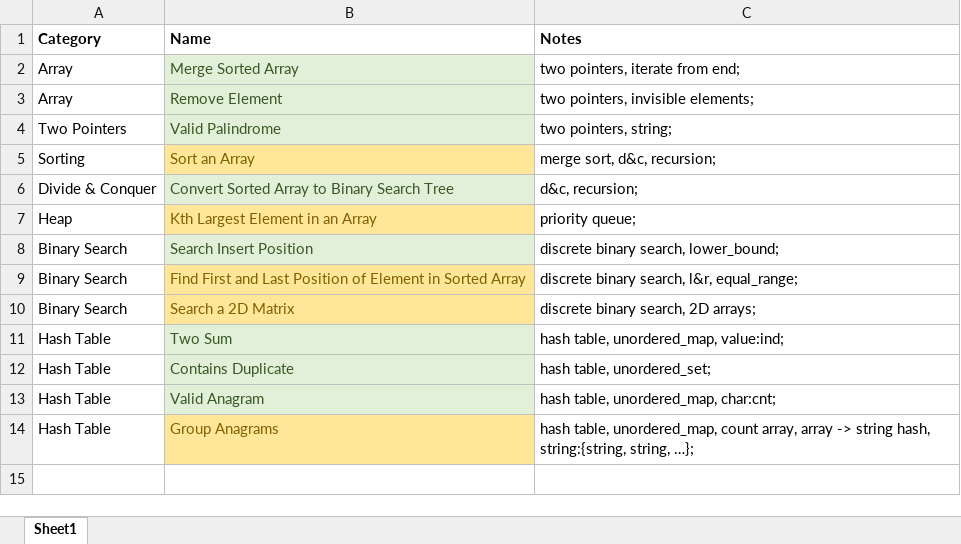
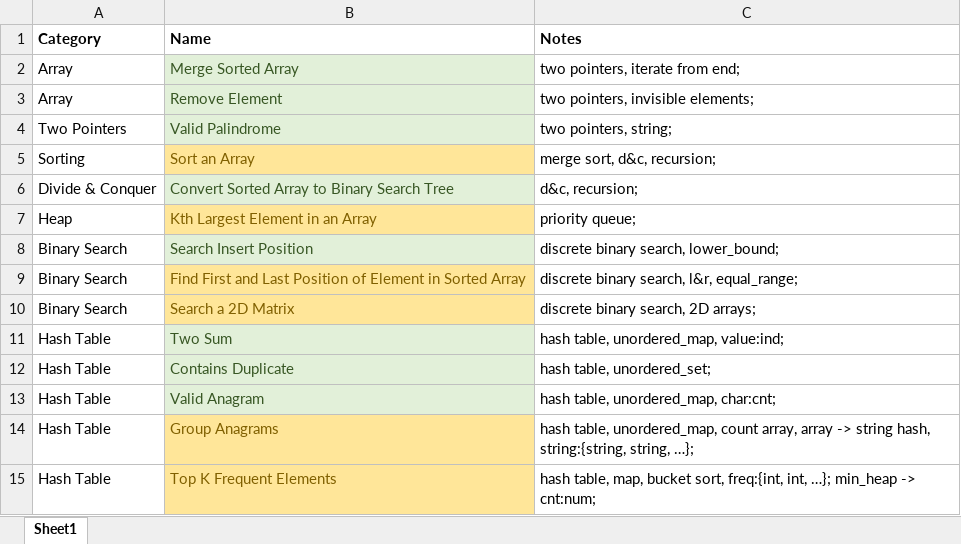
Before and after one commit to aircode610/LeetCode, an Excel workbook: cheat sheet.xlsx, sheet Sheet1, drawn as a sheet; values as stored, in another font and other column widths than the file's, no borders; the diff names each change by its address in the sheet, - before the commit and + after, or states it on an @@ line.

Commit message:
Solved 347. Top K Frequent Elements

```diff
--- a/cheat sheet.xlsx (sheet Sheet1)
+++ b/cheat sheet.xlsx (sheet Sheet1)
+row 15: Hash Table | Top K Frequent Elements | hash table, map, bucket sort, freq:{int, int, …}; min_heap -> cnt:num;
```
Also changed, not shown: 1 other file.
